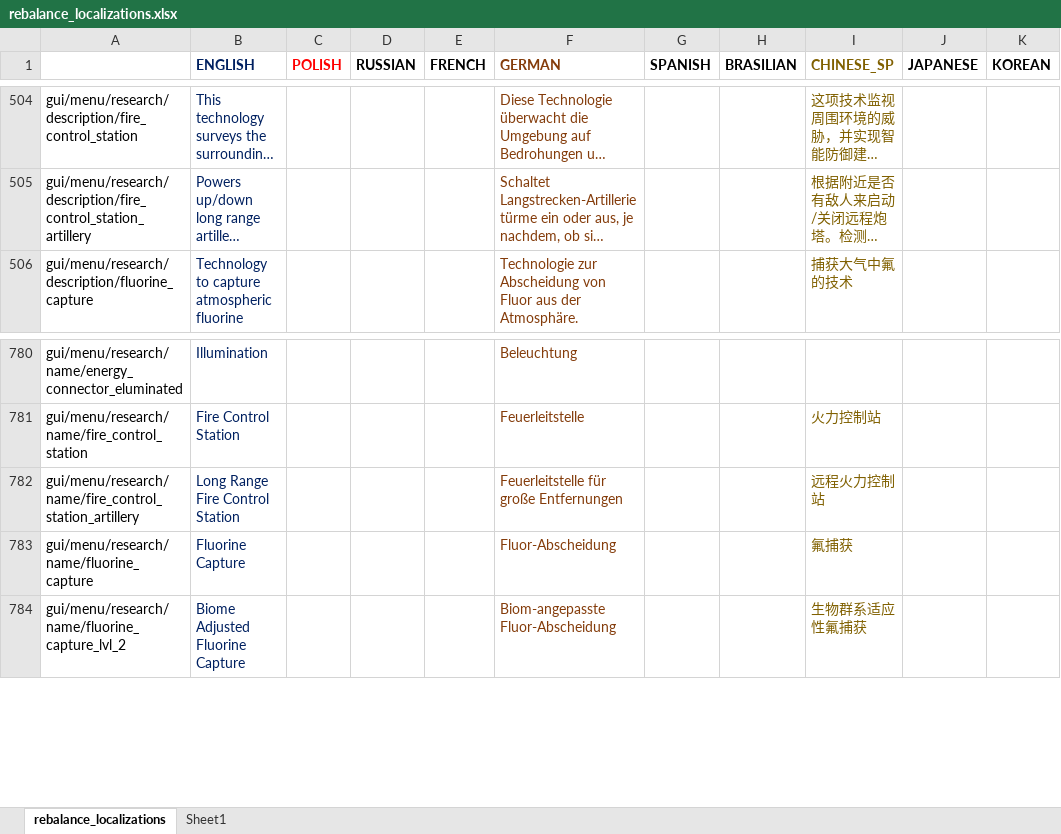
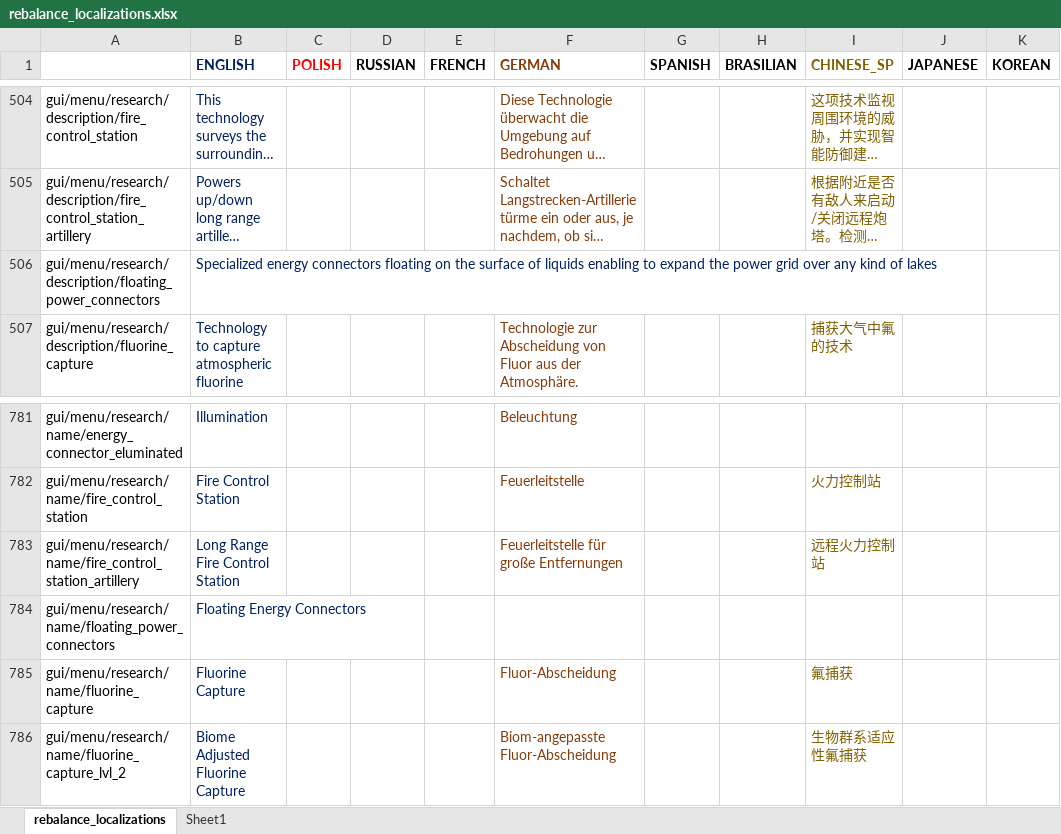
Before and after one commit to TheKilltech/rift_balance, an Excel workbook: gui/rebalance_localizations.xlsx, sheet rebalance_localizations, drawn as a sheet; only a part is shown, gaps mark what is left out; long unchanged cells end in …; values as stored, in another font and other column widths than the file's, no borders; charts and pictures not drawn; the diff names each change by its address in the sheet, - before the commit and + after, or states it on an @@ line.

Commit message:
floating energy connector improvements

```diff
--- a/gui/rebalance_localizations.xlsx (sheet rebalance_localizations)
+++ b/gui/rebalance_localizations.xlsx (sheet rebalance_localizations)
+row 506: gui/menu/research/description/floating_power_connectors | Specialized energy connectors floating on the surface of liquids enabling to expand the power grid over any kind of lakes
+row 784: gui/menu/research/name/floating_power_connectors | Floating Energy Connectors
```
Also changed, not shown: 7 other files.
